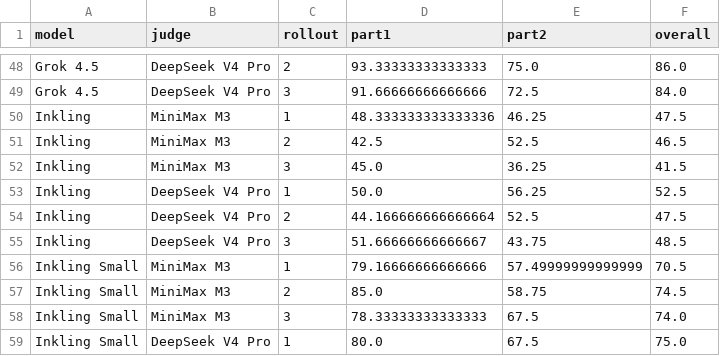
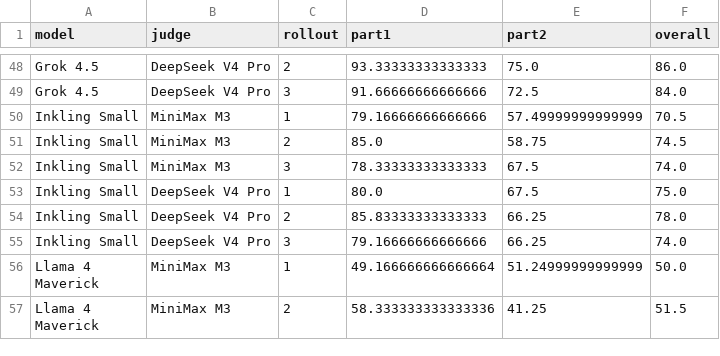
Before and after one commit to Arcadia-1/razavi-bench, a CSV file: experiments/2026-08-01-direct-qa/judge_scores/summary.csv, drawn as a sheet; only a part is shown, gaps mark what is left out; the shorter side is filled out with more unchanged rows.

Commit message:
Replace Inkling result with fair reasoning run

```diff
--- a/experiments/2026-08-01-direct-qa/judge_scores/summary.csv
+++ b/experiments/2026-08-01-direct-qa/judge_scores/summary.csv
@@ -49,8 +49,2 @@ Grok 4.5,DeepSeek V4 Pro,2,93.33333333333333,75.0,86.0
 Grok 4.5,DeepSeek V4 Pro,3,91.66666666666666,72.5,84.0
-Inkling,MiniMax M3,1,48.333333333333336,46.25,47.5
-Inkling,MiniMax M3,2,42.5,52.5,46.5
-Inkling,MiniMax M3,3,45.0,36.25,41.5
-Inkling,DeepSeek V4 Pro,1,50.0,56.25,52.5
-Inkling,DeepSeek V4 Pro,2,44.166666666666664,52.5,47.5
-Inkling,DeepSeek V4 Pro,3,51.66666666666667,43.75,48.5
 Inkling Small,MiniMax M3,1,79.16666666666666,57.49999999999999,70.5
```
Also changed, not shown: experiments/2026-08-01-direct-qa/judge_scores/aggregate.csv, experiments/2026-08-01-direct-qa/judge_scores/comparison.csv, 19 other files.
